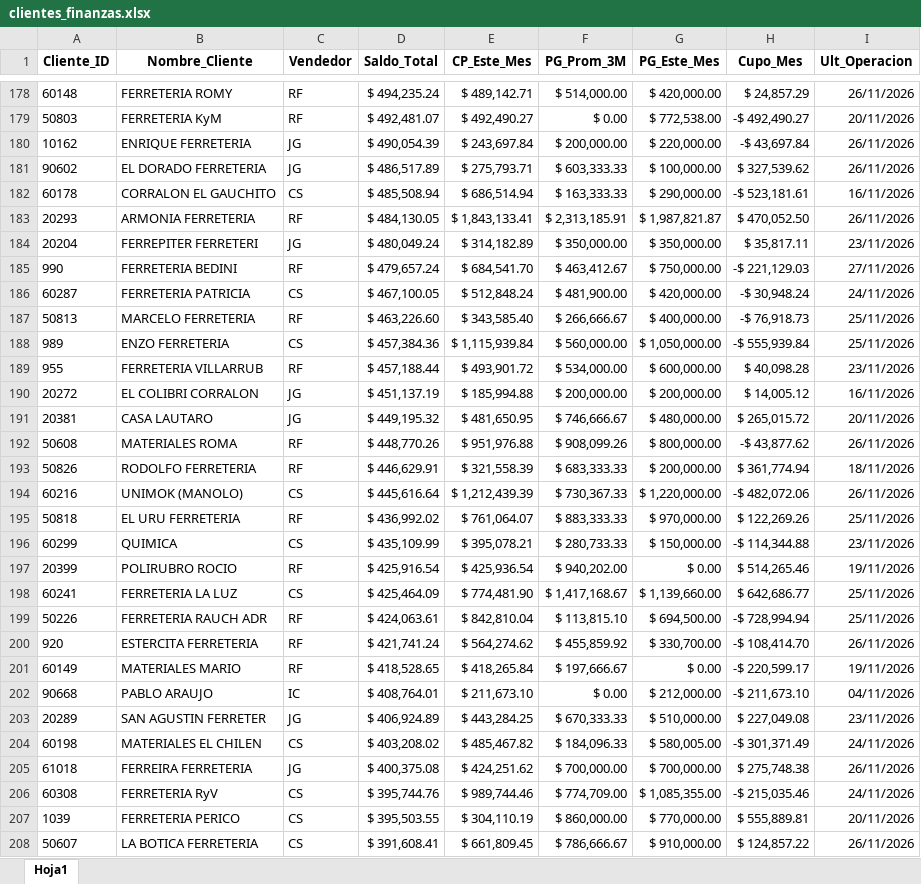
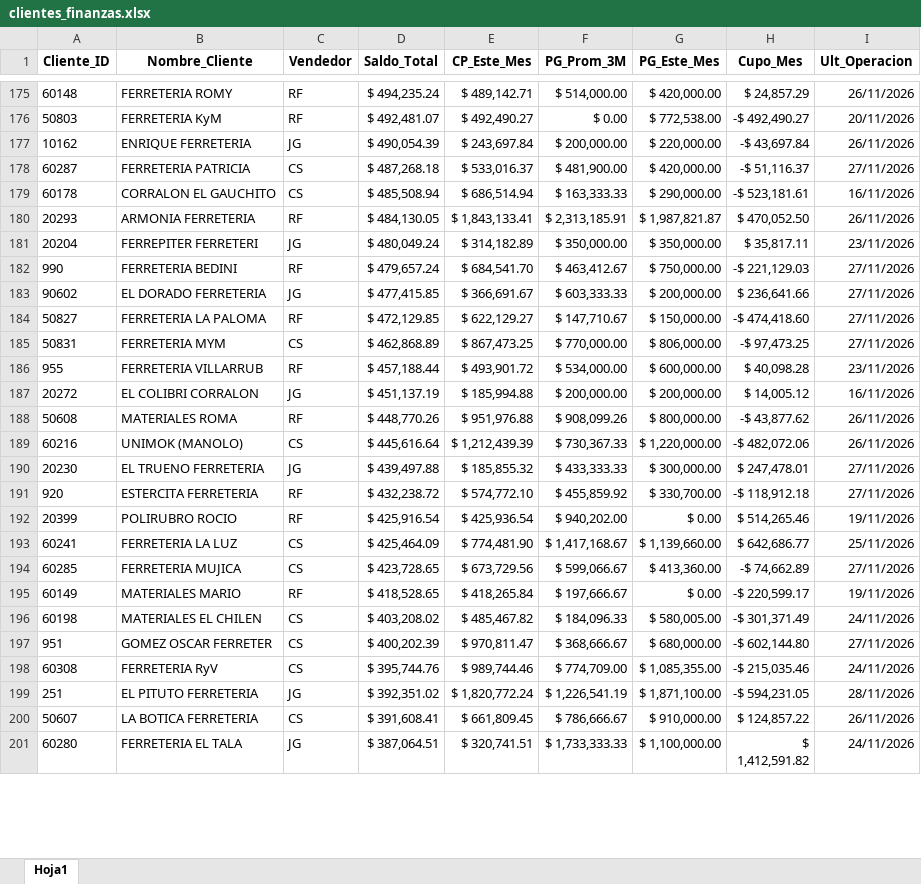
Before and after one commit to ferremax-cat/pinterest-f, an Excel workbook: excel/clientes_finanzas.xlsx, sheet Hoja1, drawn as a sheet; only a part is shown, gaps mark what is left out; the shorter side is filled out with more unchanged rows; values as stored, in another font and other column widths than the file's, no borders; removed rows and columns are numbered as before the commit, all else as after; the diff covers the shown part only; the diff names each change by its address in the sheet, - before the commit and + after, or states it on an @@ line.

```diff
--- a/excel/clientes_finanzas.xlsx (sheet Hoja1)
+++ b/excel/clientes_finanzas.xlsx (sheet Hoja1)
-row 181: 90602 | EL DORADO FERRETERIA | JG | $ 486,517.89 | $ 275,793.71 | $ 603,333.33 | $ 100,000.00 | $ 327,539.62 | 26/11/2026
+row 178: 60287 | FERRETERIA PATRICIA | CS | $ 487,268.18 | $ 533,016.37 | $ 481,900.00 | $ 420,000.00 | -$ 51,116.37 | 27/11/2026
-row 186: 60287 | FERRETERIA PATRICIA | CS | $ 467,100.05 | $ 512,848.24 | $ 481,900.00 | $ 420,000.00 | -$ 30,948.24 | 24/11/2026
-row 187: 50813 | MARCELO FERRETERIA | RF | $ 463,226.60 | $ 343,585.40 | $ 266,666.67 | $ 400,000.00 | -$ 76,918.73 | 25/11/2026
-row 188: 989 | ENZO FERRETERIA | CS | $ 457,384.36 | $ 1,115,939.84 | $ 560,000.00 | $ 1,050,000.00 | -$ 555,939.84 | 25/11/2026
+row 183: 90602 | EL DORADO FERRETERIA | JG | $ 477,415.85 | $ 366,691.67 | $ 603,333.33 | $ 200,000.00 | $ 236,641.66 | 27/11/2026
+row 184: 50827 | FERRETERIA LA PALOMA | RF | $ 472,129.85 | $ 622,129.27 | $ 147,710.67 | $ 150,000.00 | -$ 474,418.60 | 27/11/2026
+row 185: 50831 | FERRETERIA MYM | CS | $ 462,868.89 | $ 867,473.25 | $ 770,000.00 | $ 806,000.00 | -$ 97,473.25 | 27/11/2026
-row 191: 20381 | CASA LAUTARO | JG | $ 449,195.32 | $ 481,650.95 | $ 746,666.67 | $ 480,000.00 | $ 265,015.72 | 20/11/2026
-row 193: 50826 | RODOLFO FERRETERIA | RF | $ 446,629.91 | $ 321,558.39 | $ 683,333.33 | $ 200,000.00 | $ 361,774.94 | 18/11/2026
-row 195: 50818 | EL URU FERRETERIA | RF | $ 436,992.02 | $ 761,064.07 | $ 883,333.33 | $ 970,000.00 | $ 122,269.26 | 25/11/2026
-row 196: 60299 | QUIMICA | CS | $ 435,109.99 | $ 395,078.21 | $ 280,733.33 | $ 150,000.00 | -$ 114,344.88 | 23/11/2026
+row 190: 20230 | EL TRUENO FERRETERIA | JG | $ 439,497.88 | $ 185,855.32 | $ 433,333.33 | $ 300,000.00 | $ 247,478.01 | 27/11/2026
+row 191: 920 | ESTERCITA FERRETERIA | RF | $ 432,238.72 | $ 574,772.10 | $ 455,859.92 | $ 330,700.00 | -$ 118,912.18 | 27/11/2026
-row 199: 50226 | FERRETERIA RAUCH ADR | RF | $ 424,063.61 | $ 842,810.04 | $ 113,815.10 | $ 694,500.00 | -$ 728,994.94 | 25/11/2026
-row 200: 920 | ESTERCITA FERRETERIA | RF | $ 421,741.24 | $ 564,274.62 | $ 455,859.92 | $ 330,700.00 | -$ 108,414.70 | 26/11/2026
+row 194: 60285 | FERRETERIA MUJICA | CS | $ 423,728.65 | $ 673,729.56 | $ 599,066.67 | $ 413,360.00 | -$ 74,662.89 | 27/11/2026
-row 202: 90668 | PABLO ARAUJO | IC | $ 408,764.01 | $ 211,673.10 | $ 0.00 | $ 212,000.00 | -$ 211,673.10 | 04/11/2026
-row 203: 20289 | SAN AGUSTIN FERRETER | JG | $ 406,924.89 | $ 443,284.25 | $ 670,333.33 | $ 510,000.00 | $ 227,049.08 | 23/11/2026
-row 205: 61018 | FERREIRA FERRETERIA | JG | $ 400,375.08 | $ 424,251.62 | $ 700,000.00 | $ 700,000.00 | $ 275,748.38 | 26/11/2026
+row 197: 951 | GOMEZ OSCAR FERRETER | CS | $ 400,202.39 | $ 970,811.47 | $ 368,666.67 | $ 680,000.00 | -$ 602,144.80 | 27/11/2026
-row 207: 1039 | FERRETERIA PERICO | CS | $ 395,503.55 | $ 304,110.19 | $ 860,000.00 | $ 770,000.00 | $ 555,889.81 | 20/11/2026
+row 199: 251 | EL PITUTO FERRETERIA | JG | $ 392,351.02 | $ 1,820,772.24 | $ 1,226,541.19 | $ 1,871,100.00 | -$ 594,231.05 | 28/11/2026
```
Also changed, not shown: 64 added rows, 58 removed rows, 61 moved rows and 42 edited cells elsewhere in this sheet, excel/CLIENTES_PERMISOS.xlsx, excel/GRUPOS_CLIENTES.xlsx, 7 other files.
